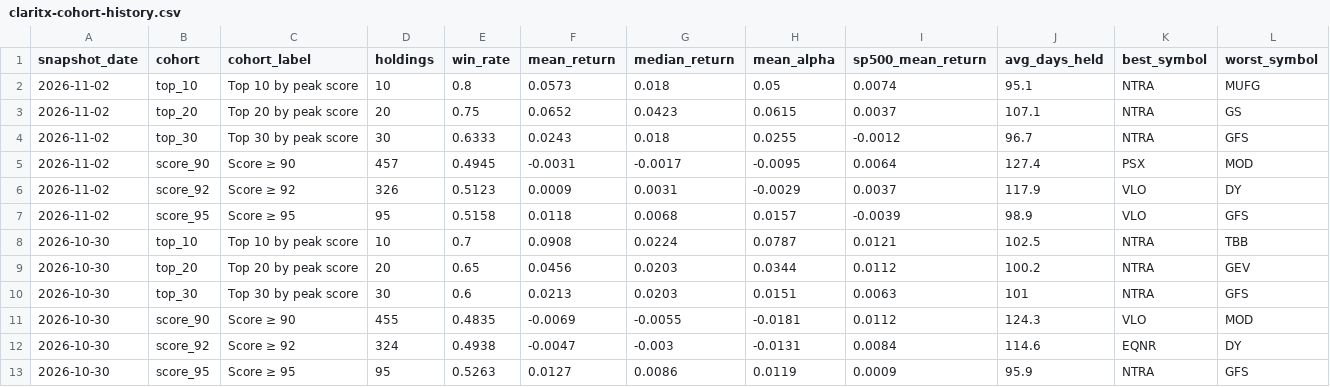
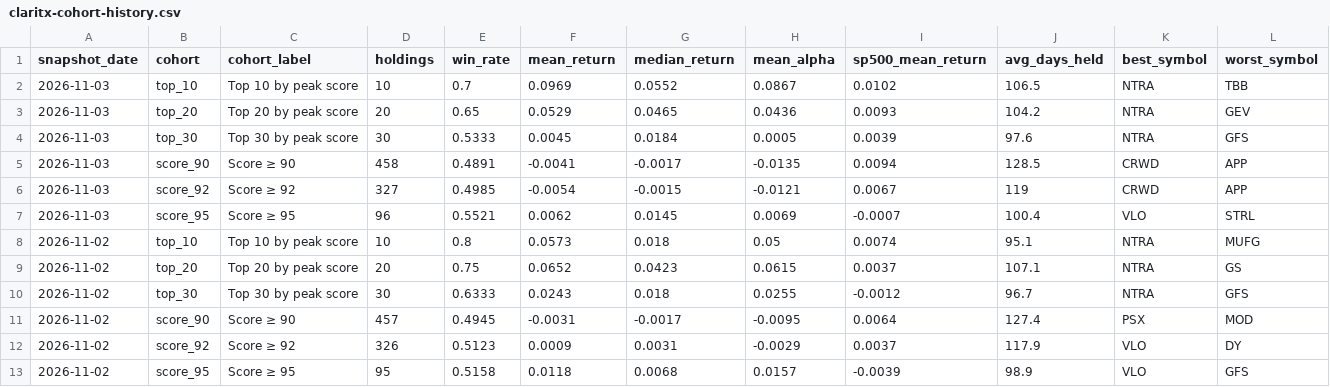
Before and after one commit to Orcules/claritx-forward-test, a CSV file: data/claritx-cohort-history.csv, drawn as a sheet; only a part is shown; the shorter side is filled out with more unchanged rows.

```diff
--- a/data/claritx-cohort-history.csv
+++ b/data/claritx-cohort-history.csv
@@ -1,2 +1,8 @@
 snapshot_date,cohort,cohort_label,holdings,win_rate,mean_return,median_return,mean_alpha,sp500_mean_return,avg_days_held,best_symbol,worst_symbol
+2026-11-03,top_10,Top 10 by peak score,10,0.7,0.0969,0.0552,0.0867,0.0102,106.5,NTRA,TBB
+2026-11-03,top_20,Top 20 by peak score,20,0.65,0.0529,0.0465,0.0436,0.0093,104.2,NTRA,GEV
+2026-11-03,top_30,Top 30 by peak score,30,0.5333,0.0045,0.0184,0.0005,0.0039,97.6,NTRA,GFS
+2026-11-03,score_90,Score ≥ 90,458,0.4891,-0.0041,-0.0017,-0.0135,0.0094,128.5,CRWD,APP
+2026-11-03,score_92,Score ≥ 92,327,0.4985,-0.0054,-0.0015,-0.0121,0.0067,119,CRWD,APP
+2026-11-03,score_95,Score ≥ 95,96,0.5521,0.0062,0.0145,0.0069,-0.0007,100.4,VLO,STRL
 2026-11-02,top_10,Top 10 by peak score,10,0.8,0.0573,0.018,0.05,0.0074,95.1,NTRA,MUFG
```
Also changed, not shown: data/claritx-forward-test-arms.csv, data/claritx-forward-test-daily.csv, 2 other files.
